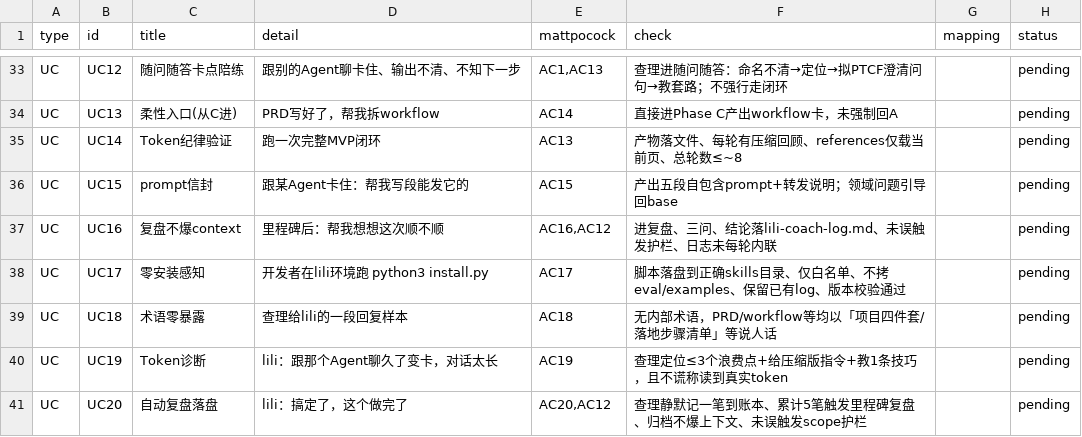
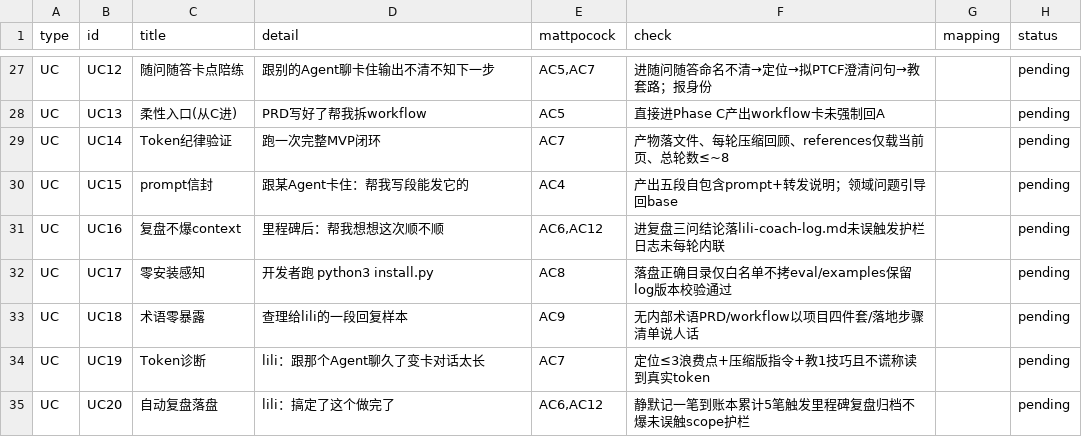
Before and after one commit to weifeng89/lili-ai-coach, a CSV file: eval/eval-checklist.csv, drawn as a sheet; only a part is shown, gaps mark what is left out; addresses are those after the commit; the diff covers the shown part only; the diff names each change by its address in the sheet, - before the commit and + after, or states it on an @@ line.

```diff
--- a/eval/eval-checklist.csv
+++ b/eval/eval-checklist.csv
-D27 (detail): 跟别的Agent聊卡住、输出不清、不知下一步
+D27 (detail): 跟别的Agent聊卡住输出不清不知下一步
-E27 (mattpocock): AC1,AC13
+E27 (mattpocock): AC5,AC7
-F27 (check): 查理进随问随答：命名不清→定位→拟PTCF澄清问句→教套路；不强行走闭环
+F27 (check): 进随问随答命名不清→定位→拟PTCF澄清问句→教套路；报身份
-D28 (detail): PRD写好了，帮我拆workflow
+D28 (detail): PRD写好了帮我拆workflow
-E28 (mattpocock): AC14
+E28 (mattpocock): AC5
-F28 (check): 直接进Phase C产出workflow卡，未强制回A
+F28 (check): 直接进Phase C产出workflow卡未强制回A
-E29 (mattpocock): AC13
+E29 (mattpocock): AC7
-F29 (check): 产物落文件、每轮有压缩回顾、references仅载当前页、总轮数≤~8
+F29 (check): 产物落文件、每轮压缩回顾、references仅载当前页、总轮数≤~8
-E30 (mattpocock): AC15
+E30 (mattpocock): AC4
-E31 (mattpocock): AC16,AC12
+E31 (mattpocock): AC6,AC12
-F31 (check): 进复盘、三问、结论落lili-coach-log.md、未误触发护栏、日志未每轮内联
+F31 (check): 进复盘三问结论落lili-coach-log.md未误触发护栏日志未每轮内联
-D32 (detail): 开发者在lili环境跑 python3 install.py
+D32 (detail): 开发者跑 python3 install.py
-E32 (mattpocock): AC17
+E32 (mattpocock): AC8
-F32 (check): 脚本落盘到正确skills目录、仅白名单、不拷eval/examples、保留已有log、版本校验通过
+F32 (check): 落盘正确目录仅白名单不拷eval/examples保留log版本校验通过
-E33 (mattpocock): AC18
+E33 (mattpocock): AC9
-F33 (check): 无内部术语，PRD/workflow等均以「项目四件套/落地步骤清单」等说人话
+F33 (check): 无内部术语PRD/workflow以项目四件套/落地步骤清单说人话
-D34 (detail): lili：跟那个Agent聊久了变卡，对话太长
+D34 (detail): lili：跟那个Agent聊久了变卡对话太长
-E34 (mattpocock): AC19
+E34 (mattpocock): AC7
-F34 (check): 查理定位≤3个浪费点+给压缩版指令+教1条技巧，且不谎称读到真实token
+F34 (check): 定位≤3浪费点+压缩版指令+教1技巧且不谎称读到真实token
-D35 (detail): lili：搞定了，这个做完了
+D35 (detail): lili：搞定了这个做完了
-E35 (mattpocock): AC20,AC12
+E35 (mattpocock): AC6,AC12
-F35 (check): 查理静默记一笔到账本、累计5笔触发里程碑复盘、归档不爆上下文、未误触发scope护栏
+F35 (check): 静默记一笔到账本累计5笔触发里程碑复盘归档不爆未误触scope护栏
```
Also changed, not shown: 6 removed rows and 86 edited cells elsewhere in this file, 5 other files.
